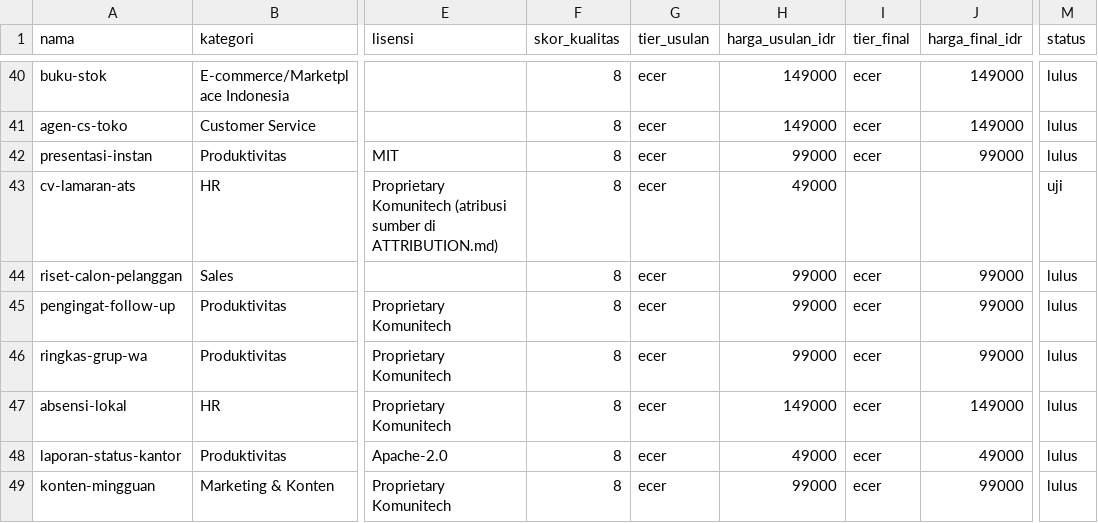
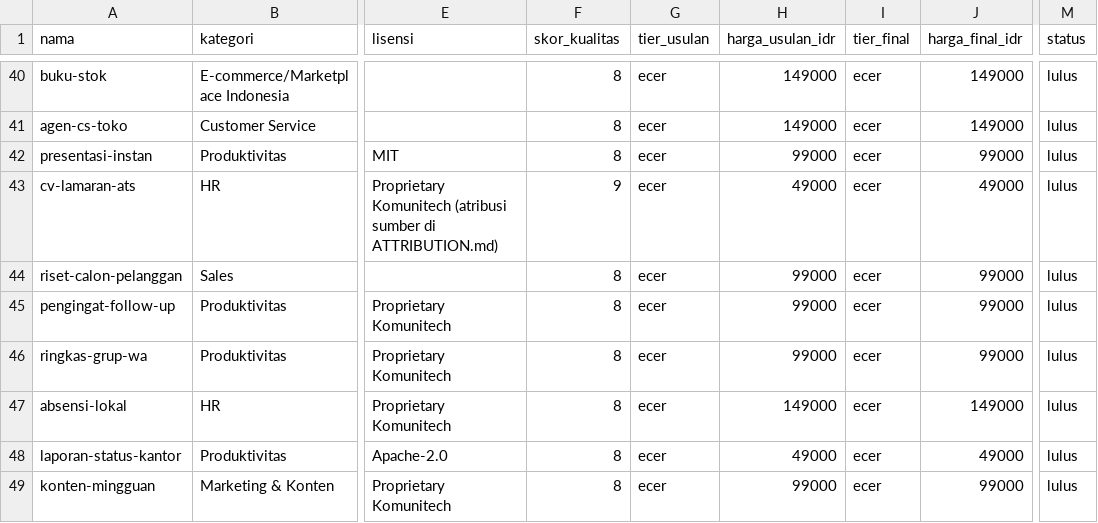
Before and after one commit to Komunitech-Skills/Skills-Product-by-Claude-Code, a CSV file: catalog.csv, drawn as a sheet; only a part is shown, gaps mark what is left out; the diff names each change by its address in the sheet, - before the commit and + after, or states it on an @@ line.

```diff
--- a/catalog.csv
+++ b/catalog.csv
-F43 (skor_kualitas): 8
+F43 (skor_kualitas): 9
-I43 (tier_final): (empty)
+I43 (tier_final): ecer
-J43 (harga_final_idr): (empty)
+J43 (harga_final_idr): 49000
-M43 (status): uji
+M43 (status): lulus
```
Also changed, not shown: 7 other files.
